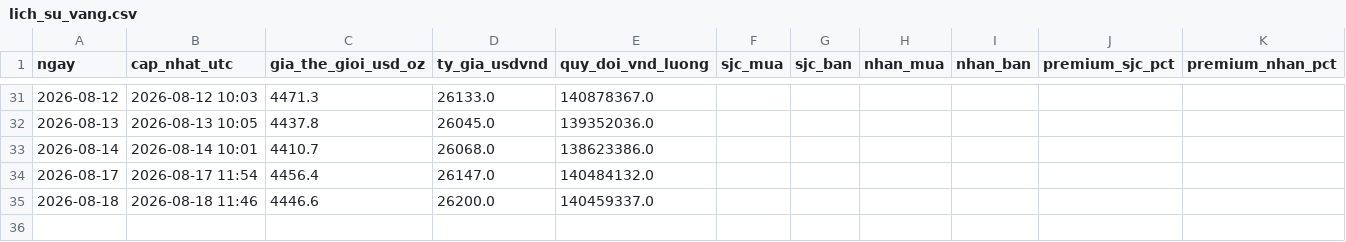
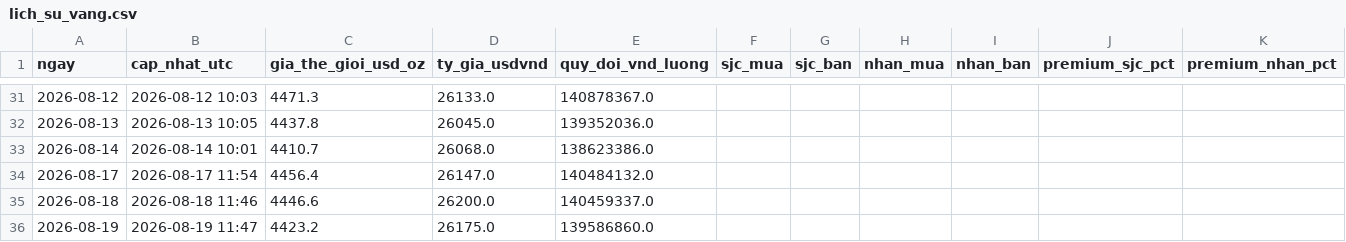
Before and after one commit to tungchisofft/chung-khoan, a CSV file: lich_su_vang.csv, drawn as a sheet; only a part is shown, gaps mark what is left out.

```diff
--- a/lich_su_vang.csv
+++ b/lich_su_vang.csv
@@ -35 +35,2 @@
 2026-08-18,2026-08-18 11:46,4446.6,26200.0,140459337.0,,,,,,
+2026-08-19,2026-08-19 11:47,4423.2,26175.0,139586860.0,,,,,,
```
Also changed, not shown: Bao_cao_vang.csv, 2 other files.
